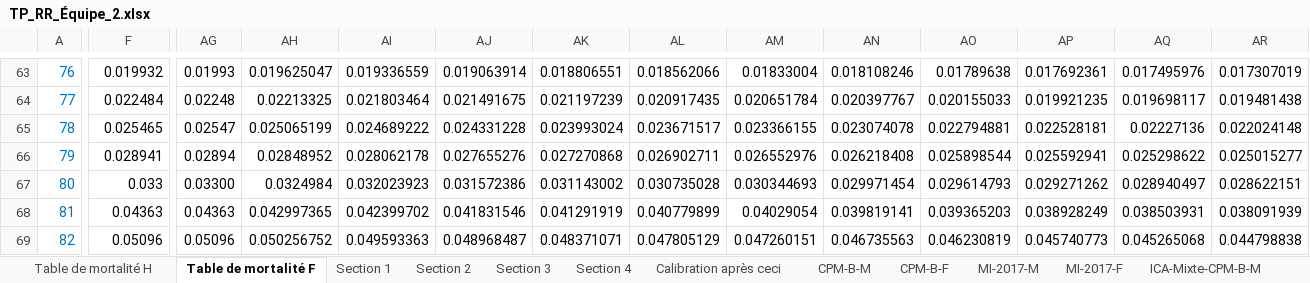
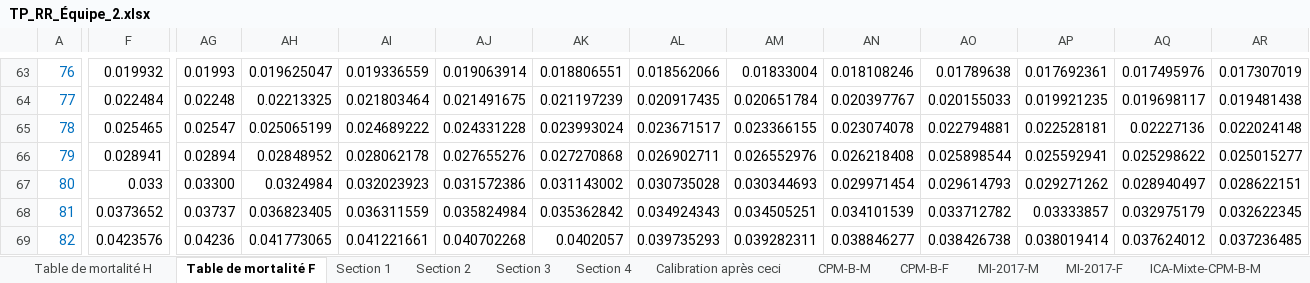
Before and after one commit to tristmd/TP-RR, an Excel workbook: TP_RR_Équipe_2.xlsx, sheet Table de mortalité F, drawn as a sheet; only a part is shown, gaps mark what is left out; values as stored, in another font and other column widths than the file's, no borders; the diff covers the shown part only; the diff names each change by its address in the sheet, - before the commit and + after, or states it on an @@ line.

```diff
--- a/TP_RR_Équipe_2.xlsx (sheet Table de mortalité F)
+++ b/TP_RR_Équipe_2.xlsx (sheet Table de mortalité F)
-F68: 0.04363
+F68: 0.0373652
-AG68: 0.04363
+AG68: 0.03737
-AH68: 0.042997365
+AH68: 0.036823405
-AI68: 0.042399702
+AI68: 0.036311559
-AJ68: 0.041831546
+AJ68: 0.035824984
-AK68: 0.041291919
+AK68: 0.035362842
-AL68: 0.040779899
+AL68: 0.034924343
-AM68: 0.04029054
+AM68: 0.034505251
-AN68: 0.039819141
+AN68: 0.034101539
-AO68: 0.039365203
+AO68: 0.033712782
-AP68: 0.038928249
+AP68: 0.03333857
-AQ68: 0.038503931
+AQ68: 0.032975179
-AR68: 0.038091939
+AR68: 0.032622345
-F69: 0.05096
+F69: 0.0423576
-AG69: 0.05096
+AG69: 0.04236
-AH69: 0.050256752
+AH69: 0.041773065
-AI69: 0.049593363
+AI69: 0.041221661
-AJ69: 0.048968487
+AJ69: 0.040702268
-AK69: 0.048371071
+AK69: 0.0402057
-AL69: 0.047805129
+AL69: 0.039735293
-AM69: 0.047260151
+AM69: 0.039282311
-AN69: 0.046735563
+AN69: 0.038846277
-AO69: 0.046230819
+AO69: 0.038426738
-AP69: 0.045740773
+AP69: 0.038019414
-AQ69: 0.045265068
+AQ69: 0.037624012
-AR69: 0.044798838
+AR69: 0.037236485
```
Also changed, not shown: 522 edited cells elsewhere in this sheet, sheet Table de mortalité H.
